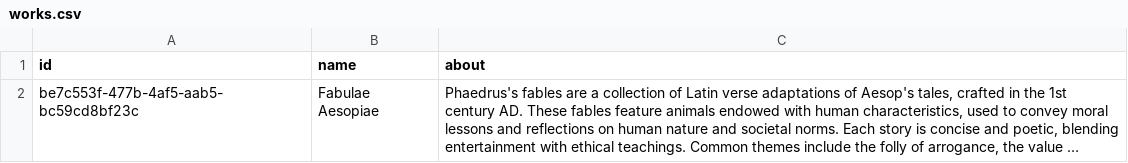
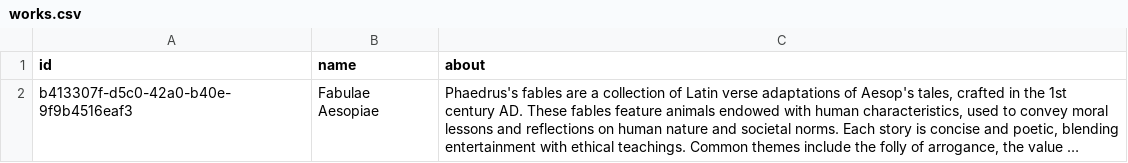
Before and after one commit to whothefluff/dart-latin-reader, a CSV file: assets/preprocessed_data/works.csv, drawn as a sheet; long unchanged cells end in …; the diff names each change by its address in the sheet, - before the commit and + after, or states it on an @@ line.

Commit message:
build(data): update files

```diff
--- a/assets/preprocessed_data/works.csv
+++ b/assets/preprocessed_data/works.csv
-A2 (id): be7c553f-477b-4af5-aab5-bc59cd8bf23c
+A2 (id): b413307f-d5c0-42a0-b40e-9f9b4516eaf3
```
Also changed, not shown: 12 other files.
